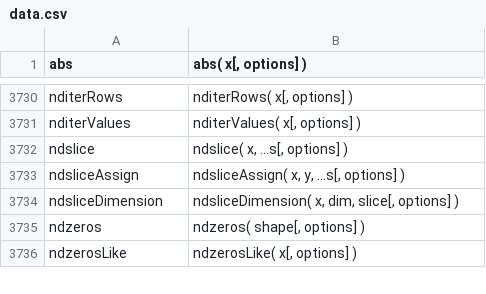
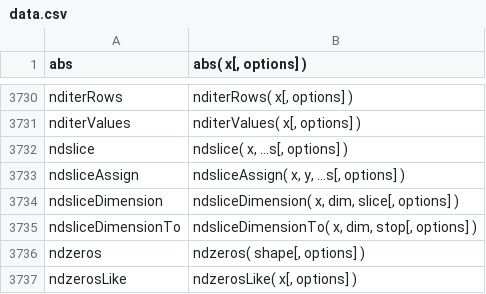
Before and after one commit to stdlib-js/repl, a CSV file: signature/data/data.csv, drawn as a sheet; only a part is shown, gaps mark what is left out; the diff names each change by its address in the sheet, - before the commit and + after, or states it on an @@ line.

```diff
--- a/signature/data/data.csv
+++ b/signature/data/data.csv
+row 3735: ndsliceDimensionTo | ndsliceDimensionTo( x, dim, stop[, options] )
```
Also changed, not shown: info/data/data.csv, typed-signature/data/data.csv, 7 other files.
